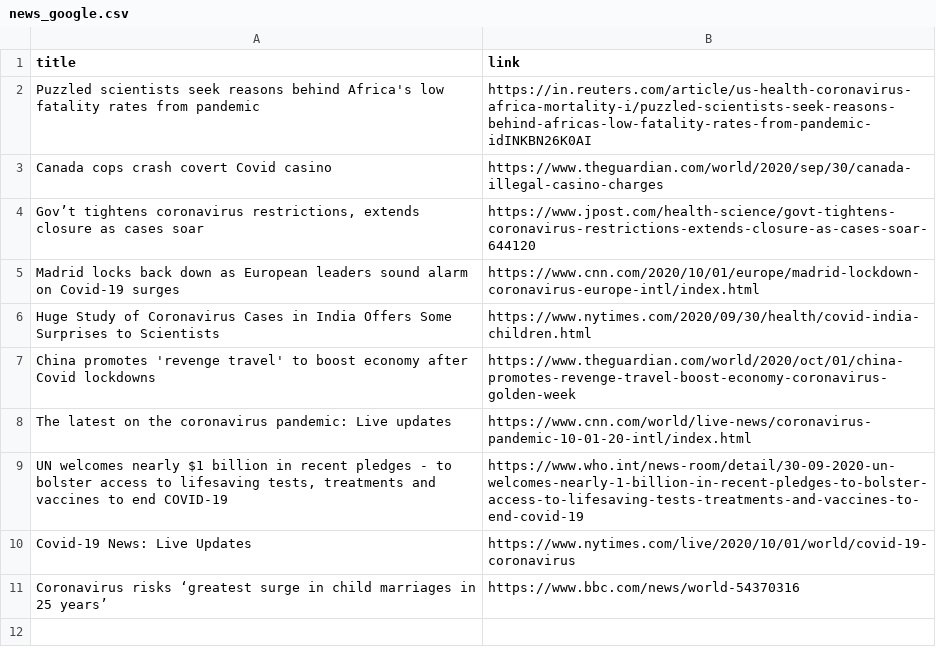
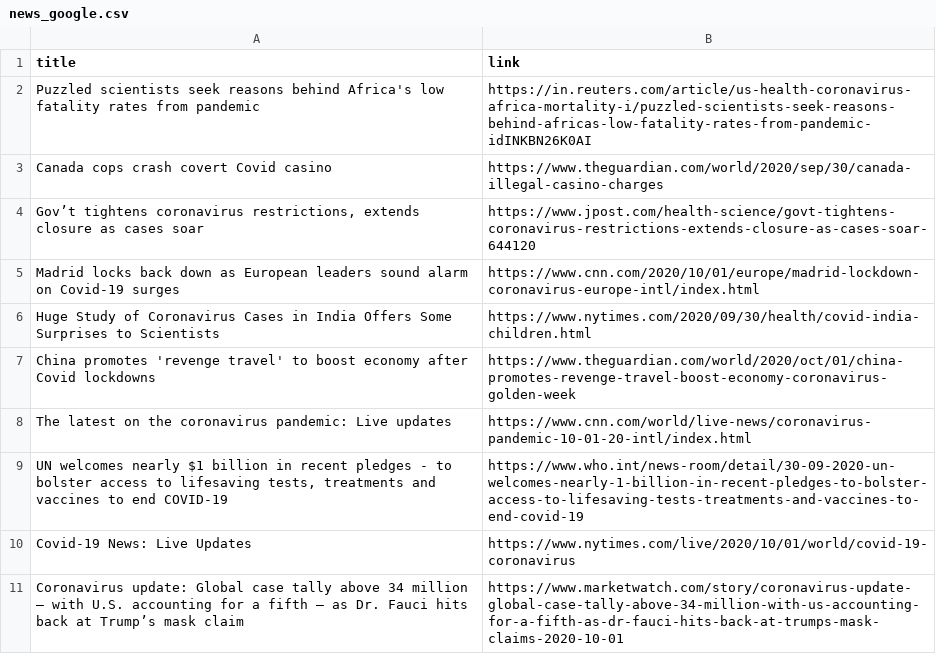
Before and after one commit to adrinerDP/livecod, a CSV file: data/news_google.csv, drawn as a sheet; removed rows and columns are numbered as before the commit, all else as after; the diff names each change by its address in the sheet, - before the commit and + after, or states it on an @@ line.

Commit message:
Run crawler and update current data

```diff
--- a/data/news_google.csv
+++ b/data/news_google.csv
-row 11: Coronavirus risks ‘greatest surge in child marriages in 25 years’ | https://www.bbc.com/news/world-54370316
+row 11: Coronavirus update: Global case tally above 34 million — with U.S. accounting for a fifth — as Dr. Fauci hits back at Trump’s mask claim | https://www.marketwatch.com/story/coronavirus-update-global-case-tally-above-34-million-with-us-accounting-for-a-fifth-as-dr-fauci-hits-back-at-trumps-mask-claims-2020-10-01
```
Also changed, not shown: data/current_global.csv, data/news_jeju.csv, 7 other files.
